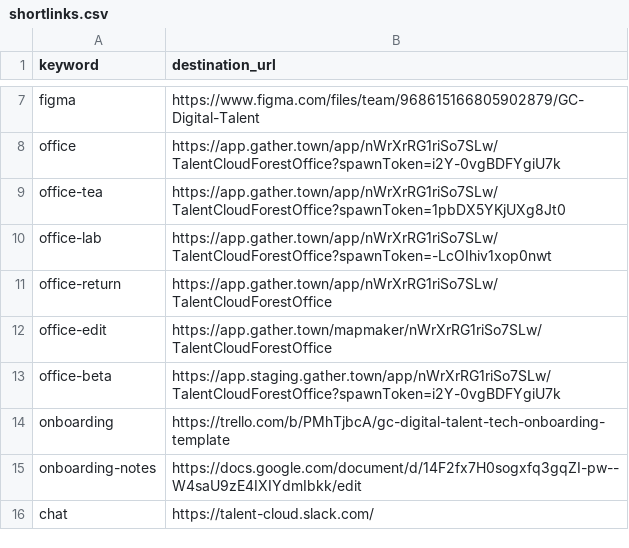
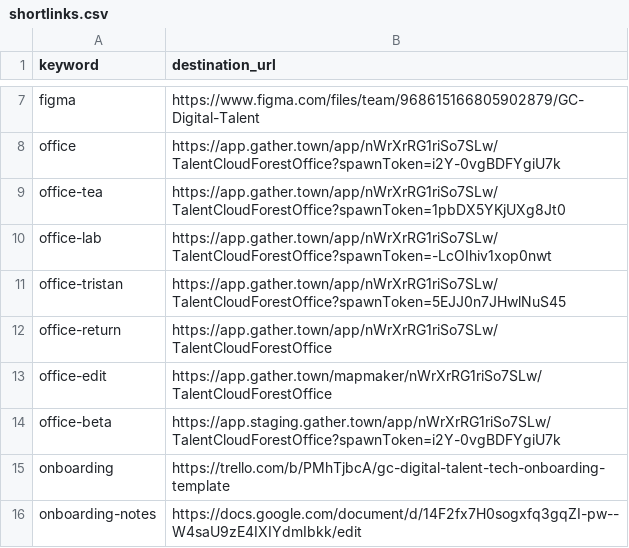
Before and after one commit to tristan-orourke/go.talent.c4nada.ca, a CSV file: shortlinks.csv, drawn as a sheet; only a part is shown, gaps mark what is left out; the shorter side is filled out with more unchanged rows.

Commit message:
Added shortlink for /office-tristan

```diff
--- a/shortlinks.csv
+++ b/shortlinks.csv
@@ -10,2 +10,3 @@ office-tea,https://app.gather.town/app/nWrXrRG1riSo7SLw/TalentCloudForestOffice?
 office-lab,https://app.gather.town/app/nWrXrRG1riSo7SLw/TalentCloudForestOffice?spawnToken=-LcOIhiv1xop0nwt
+office-tristan,https://app.gather.town/app/nWrXrRG1riSo7SLw/TalentCloudForestOffice?spawnToken=5EJJ0n7JHwlNuS45
 office-return,https://app.gather.town/app/nWrXrRG1riSo7SLw/TalentCloudForestOffice
```
